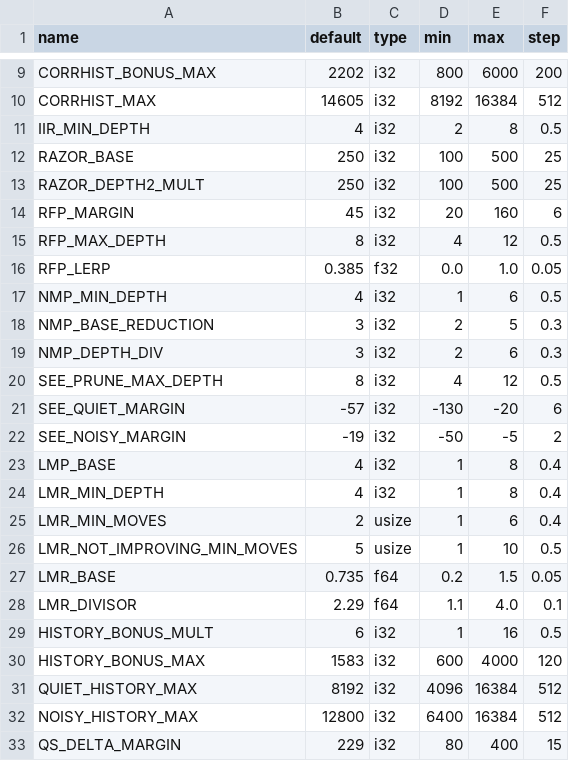
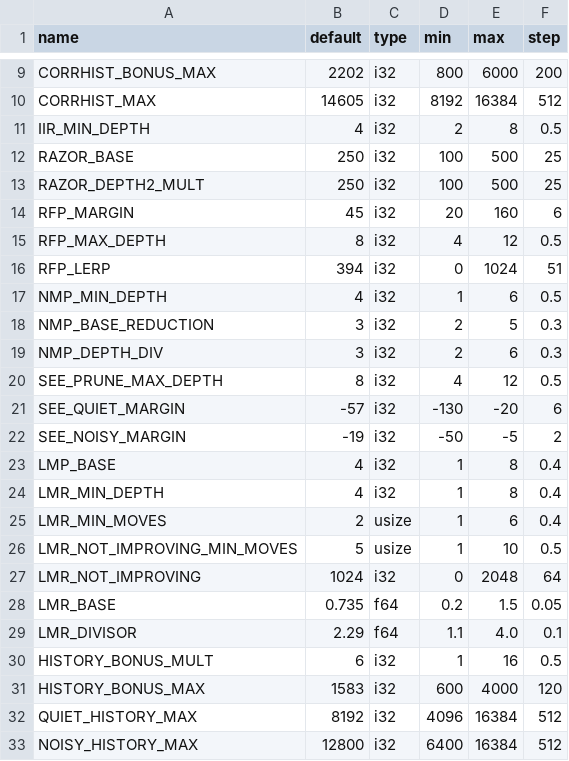
Before and after one commit to ECantDo/EEternal-RS, a CSV file: build/params.csv, drawn as a sheet; only a part is shown, gaps mark what is left out; the shorter side is filled out with more unchanged rows.

Commit message:
Scaled values
Integer math is better than floats

```diff
--- a/build/params.csv
+++ b/build/params.csv
@@ -15,3 +15,3 @@ RFP_MARGIN,45,i32,20,160,6
 RFP_MAX_DEPTH,8,i32,4,12,0.5
-RFP_LERP,0.385,f32,0.0,1.0,0.05
+RFP_LERP,394,i32,0,1024,51
 NMP_MIN_DEPTH,4,i32,1,6,0.5
@@ -26,2 +26,3 @@ LMR_MIN_MOVES,2,usize,1,6,0.4
 LMR_NOT_IMPROVING_MIN_MOVES,5,usize,1,10,0.5
+LMR_NOT_IMPROVING,1024,i32,0,2048,64
 LMR_BASE,0.735,f64,0.2,1.5,0.05
```
Also changed, not shown: 4 other files.
